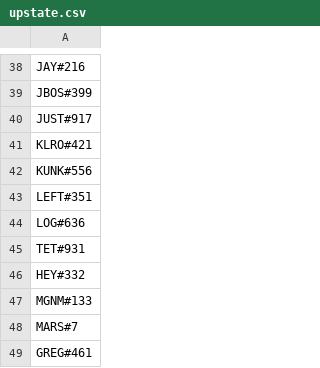
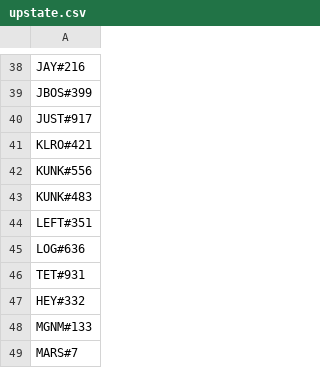
Before and after one commit to Bobakanoosh55555/headripper, a CSV file: slippi/presets/upstate.csv, drawn as a sheet; only a part is shown, gaps mark what is left out; the shorter side is filled out with more unchanged rows; the diff names each change by its address in the sheet, - before the commit and + after, or states it on an @@ line.

Commit message:
Update upstate.csv

```diff
--- a/slippi/presets/upstate.csv
+++ b/slippi/presets/upstate.csv
+row 43: KUNK#483
```
